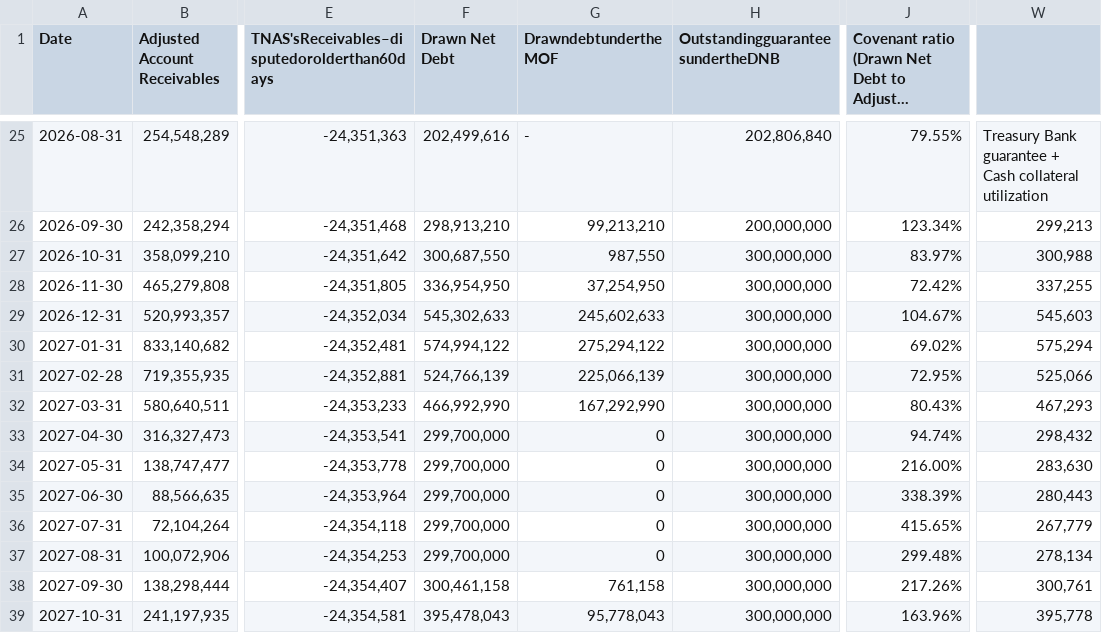
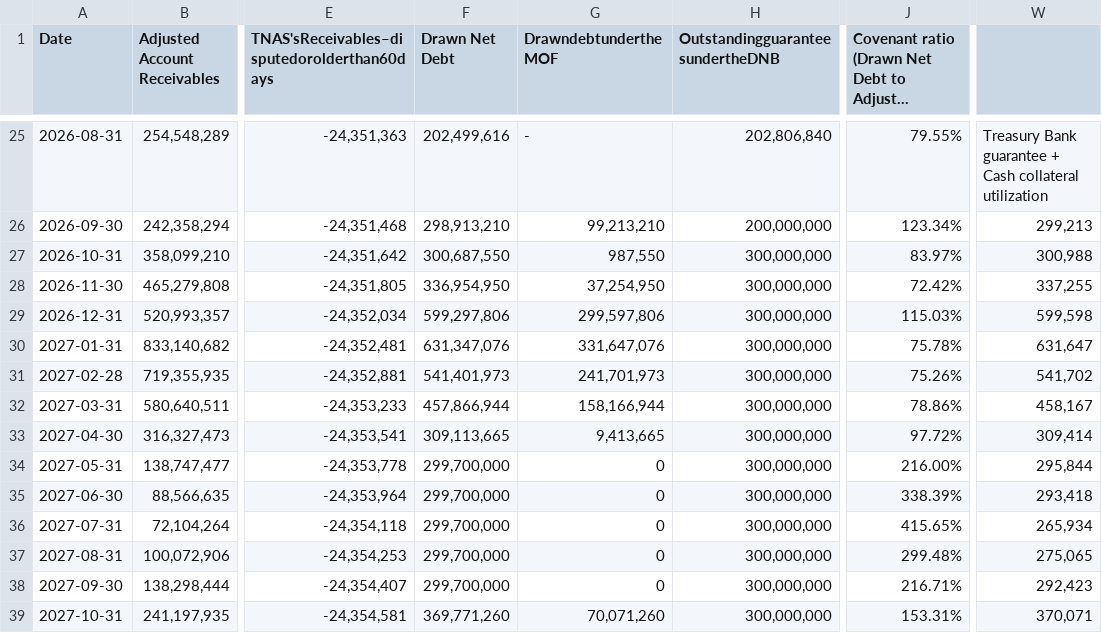
Before and after one commit to nancy908/Treasury-collateral-dashboard, a CSV file: Covenant forecast.csv, drawn as a sheet; only a part is shown, gaps mark what is left out; long unchanged cells end in …; the diff covers the shown part only; the diff names each change by its address in the sheet, - before the commit and + after, or states it on an @@ line.

```diff
--- a/Covenant forecast.csv
+++ b/Covenant forecast.csv
-F29 (Drawn Net Debt): 545,302,633
+F29 (Drawn Net Debt): 599,297,806
-G29 (DrawndebtundertheMOF): 245,602,633
+G29 (DrawndebtundertheMOF): 299,597,806
-J29: 104.67%
+J29: 115.03%
-W29: 545,603
+W29: 599,598
-F30 (Drawn Net Debt): 574,994,122
+F30 (Drawn Net Debt): 631,347,076
-G30 (DrawndebtundertheMOF): 275,294,122
+G30 (DrawndebtundertheMOF): 331,647,076
-J30: 69.02%
+J30: 75.78%
-W30: 575,294
+W30: 631,647
-F31 (Drawn Net Debt): 524,766,139
+F31 (Drawn Net Debt): 541,401,973
-G31 (DrawndebtundertheMOF): 225,066,139
+G31 (DrawndebtundertheMOF): 241,701,973
-J31: 72.95%
+J31: 75.26%
-W31: 525,066
+W31: 541,702
-F32 (Drawn Net Debt): 466,992,990
+F32 (Drawn Net Debt): 457,866,944
-G32 (DrawndebtundertheMOF): 167,292,990
+G32 (DrawndebtundertheMOF): 158,166,944
-J32: 80.43%
+J32: 78.86%
-W32: 467,293
+W32: 458,167
-F33 (Drawn Net Debt): 299,700,000
+F33 (Drawn Net Debt): 309,113,665
-G33 (DrawndebtundertheMOF): 0
+G33 (DrawndebtundertheMOF): 9,413,665
-J33: 94.74%
+J33: 97.72%
-W33: 298,432
+W33: 309,414
-W34: 283,630
+W34: 295,844
-W35: 280,443
+W35: 293,418
-W36: 267,779
+W36: 265,934
-W37: 278,134
+W37: 275,065
-F38 (Drawn Net Debt): 300,461,158
+F38 (Drawn Net Debt): 299,700,000
-G38 (DrawndebtundertheMOF): 761,158
+G38 (DrawndebtundertheMOF): 0
-J38: 217.26%
+J38: 216.71%
-W38: 300,761
+W38: 292,423
-F39 (Drawn Net Debt): 395,478,043
+F39 (Drawn Net Debt): 369,771,260
-G39 (DrawndebtundertheMOF): 95,778,043
+G39 (DrawndebtundertheMOF): 70,071,260
-J39: 163.96%
+J39: 153.31%
-W39: 395,778
+W39: 370,071
```
Also changed, not shown: 8 edited cells elsewhere in this file, CFF Treasury.csv, Collateral calculator 2 - Summary.csv, 4 other files.
